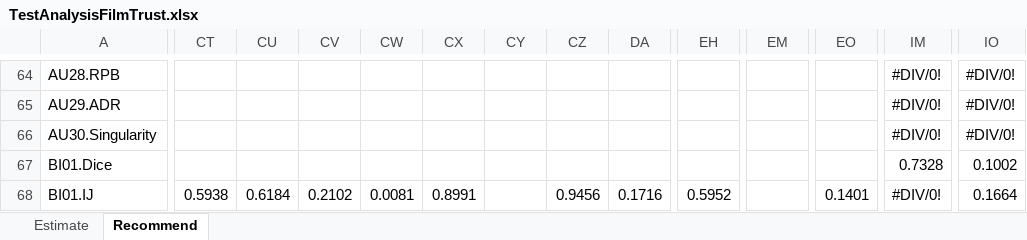
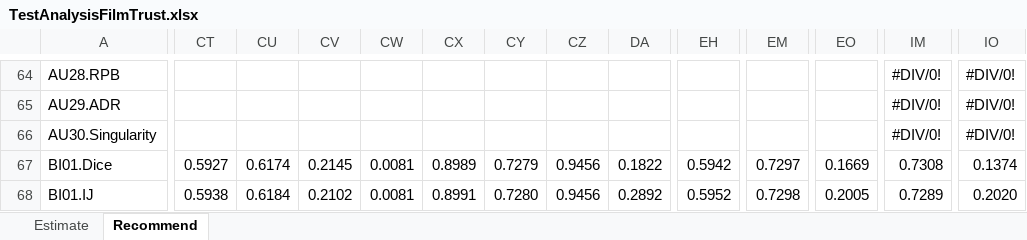
Before and after one commit to locnguyenacademic/sim, an Excel workbook: 4_testing/neighborcf/filmtrust/2022.05.19-big/TestAnalysisFilmTrust.xlsx, sheet Recommend, drawn as a sheet; only a part is shown, gaps mark what is left out; values as stored, in another font and other column widths than the file's, no cell formats; the diff covers the shown part only; the diff names each change by its address in the sheet, - before the commit and + after, or states it on an @@ line.

```diff
--- a/4_testing/neighborcf/filmtrust/2022.05.19-big/TestAnalysisFilmTrust.xlsx (sheet Recommend)
+++ b/4_testing/neighborcf/filmtrust/2022.05.19-big/TestAnalysisFilmTrust.xlsx (sheet Recommend)
-CT67: (empty)
+CT67: 0.5927
-CU67: (empty)
+CU67: 0.6174
-CV67: (empty)
+CV67: 0.2145
-CW67: (empty)
+CW67: 0.0081
-CX67: (empty)
+CX67: 0.8989
-CY67: (empty)
+CY67: 0.7279
-CZ67: (empty)
+CZ67: 0.9456
-DA67: (empty)
+DA67: 0.1822
-EH67: (empty)
+EH67: 0.5942
-EM67: (empty)
+EM67: 0.7297
-EO67: (empty)
+EO67: 0.1669
-IM67: 0.7328
+IM67: 0.7308
-IO67: 0.1002
+IO67: 0.1374
-CY68: (empty)
+CY68: 0.7280
-DA68: 0.1716
+DA68: 0.2892
-EM68: (empty)
+EM68: 0.7298
-EO68: 0.1401
+EO68: 0.2005
-IM68: #DIV/0!
+IM68: 0.7289
-IO68: 0.1664
+IO68: 0.2020
```
Also changed, not shown: 1170 edited cells elsewhere in this sheet, cell formats, 4_testing/neighborcf/movielens/2022.05.19-big/TestAnalysisMovielens.xlsx, 17 other files.
